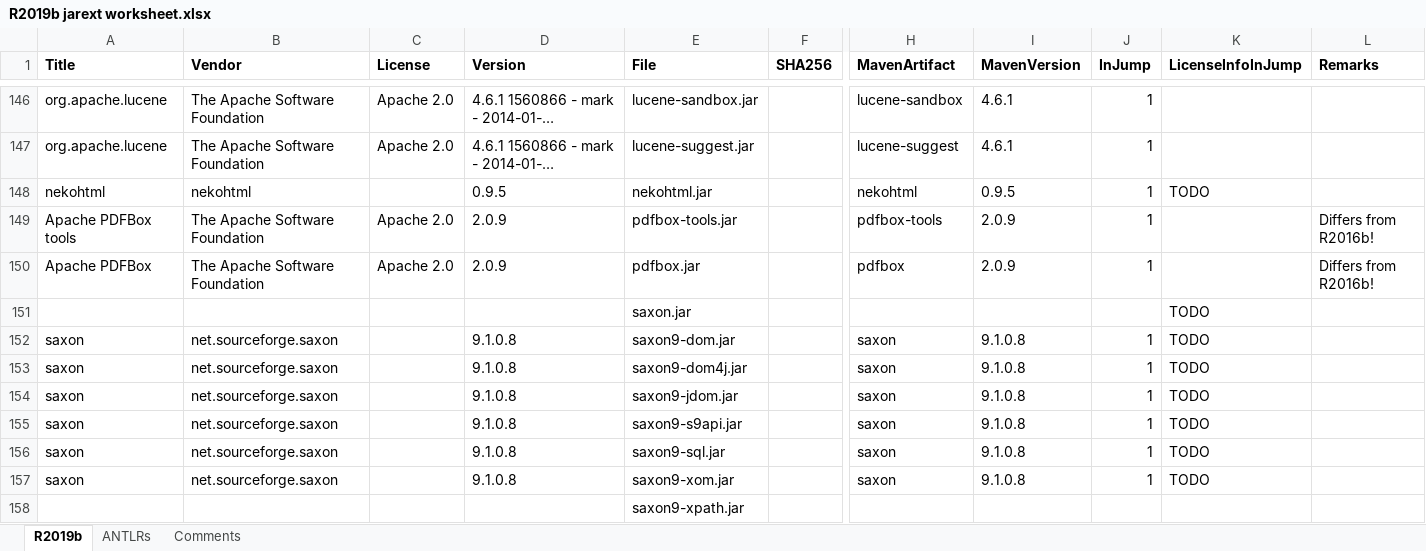
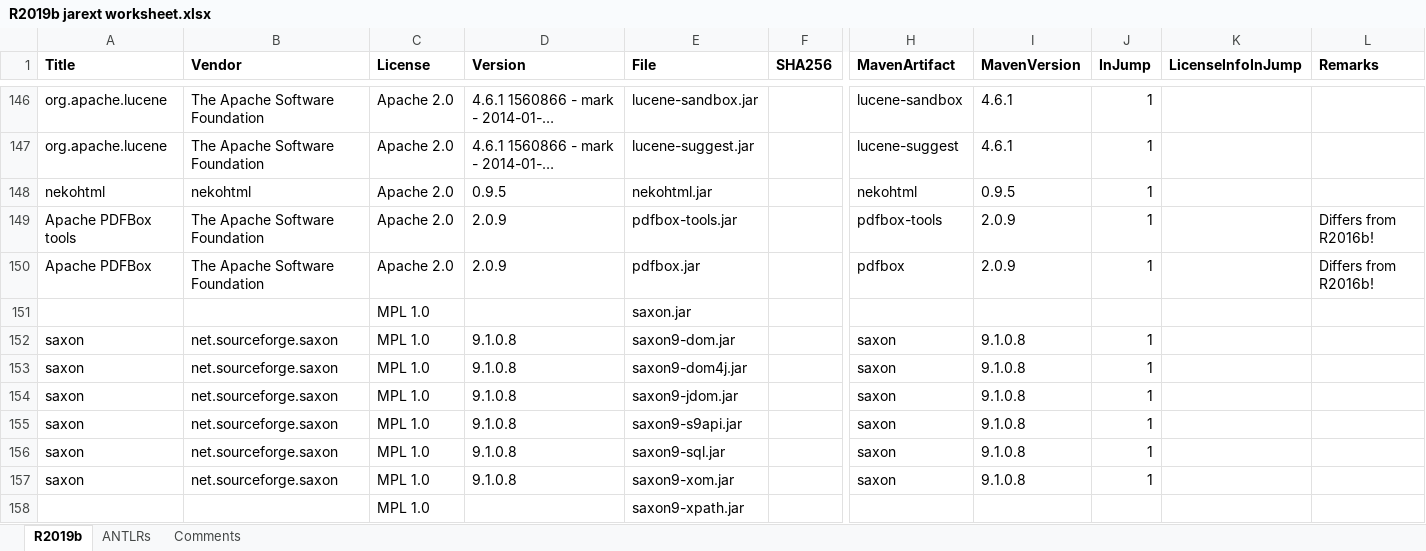
Before and after one commit to apjanke/matlab-jump, an Excel workbook: doc-project/R2019b jarext worksheet.xlsx, sheet R2019b, drawn as a sheet; only a part is shown, gaps mark what is left out; long unchanged cells end in …; values as stored, in another font and other column widths than the file's, no borders; removed rows and columns are numbered as before the commit, all else as after; rows hold the shown columns only; the diff covers the shown part only; the diff names each change by its address in the sheet, - before the commit and + after, or states it on an @@ line.

Commit message:
Add licensing info

```diff
--- a/doc-project/R2019b jarext worksheet.xlsx (sheet R2019b)
+++ b/doc-project/R2019b jarext worksheet.xlsx (sheet R2019b)
-C148 (License): (empty)
+C148 (License): Apache 2.0
-K148 (LicenseInfoInJump): TODO
+K148 (LicenseInfoInJump): (empty)
-row 151:  |  |  |  | saxon.jar |  |  |  |  | TODO
+row 151:  |  | MPL 1.0 |  | saxon.jar
-C152:C158 (License): (empty)
+C152:C158 (License): MPL 1.0
-K152:K157 (LicenseInfoInJump): TODO
+K152:K157 (LicenseInfoInJump): (empty)
```
Also changed, not shown: 74 edited cells and cell formats elsewhere in this sheet, 2 other files.
